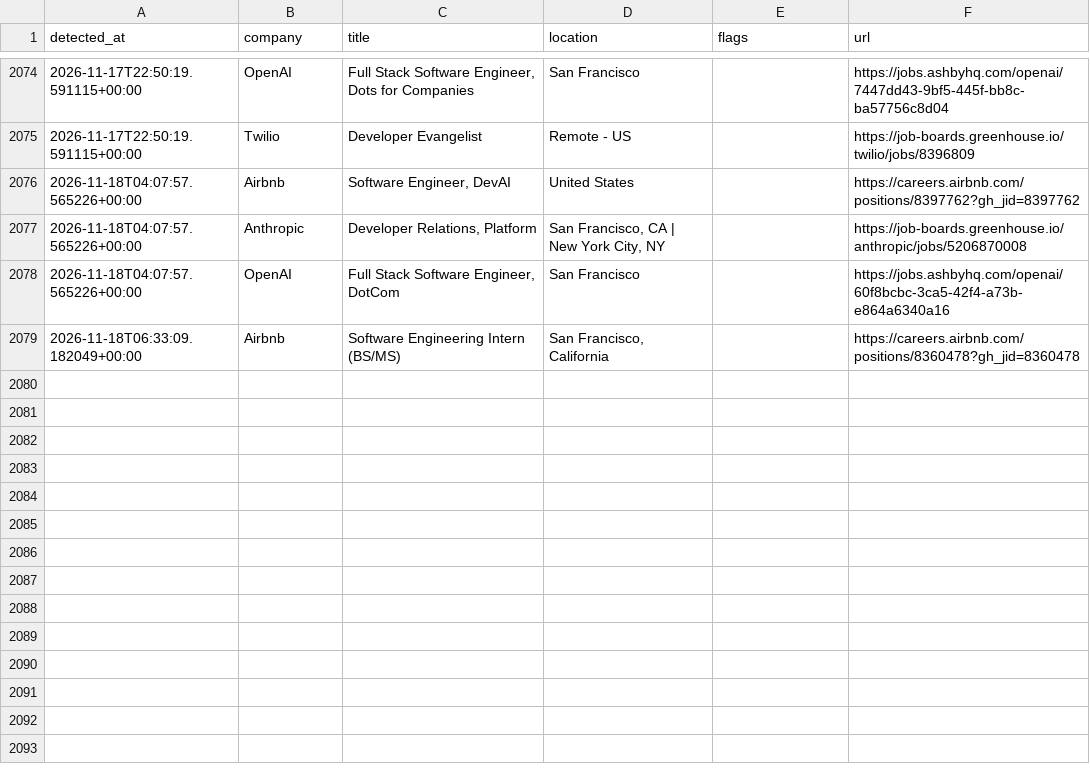
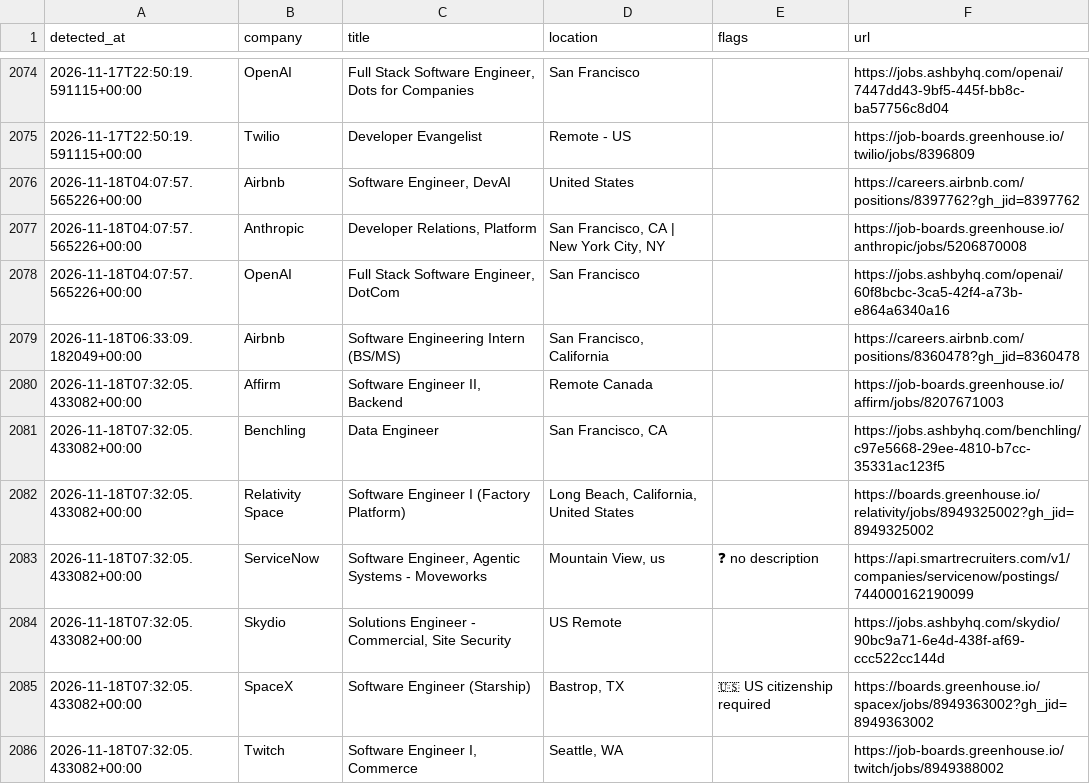
Before and after one commit to aryanyeole/job-watcher, a CSV file: history.csv, drawn as a sheet; only a part is shown, gaps mark what is left out.

```diff
--- a/history.csv
+++ b/history.csv
@@ -2079 +2079,8 @@ detected_at,company,title,location,flags,url
 2026-11-18T06:33:09.182049+00:00,Airbnb,Software Engineering Intern (BS/MS),"San Francisco, California",,https://careers.airbnb.com/positions/8360478?gh_jid=8360478
+2026-11-18T07:32:05.433082+00:00,Affirm,"Software Engineer II, Backend",Remote Canada,,https://job-boards.greenhouse.io/affirm/jobs/8207671003
+2026-11-18T07:32:05.433082+00:00,Benchling,Data Engineer,"San Francisco, CA",,https://jobs.ashbyhq.com/benchling/c97e5668-29ee-4810-b7cc-35331ac123f5
+2026-11-18T07:32:05.433082+00:00,Relativity Space,Software Engineer I (Factory Platform),"Long Beach, California, United States",,https://boards.greenhouse.io/relativity/jobs/8949325002?gh_jid=8949325002
+2026-11-18T07:32:05.433082+00:00,ServiceNow,"Software Engineer, Agentic Systems - Moveworks","Mountain View, us",❓ no description,https://api.smartrecruiters.com/v1/companies/servicenow/postings/744000162190099
+2026-11-18T07:32:05.433082+00:00,Skydio,"Solutions Engineer - Commercial, Site Security",US Remote,,https://jobs.ashbyhq.com/skydio/90bc9a71-6e4d-438f-af69-ccc522cc144d
+2026-11-18T07:32:05.433082+00:00,SpaceX,Software Engineer (Starship),"Bastrop, TX",🇺🇸 US citizenship required,https://boards.greenhouse.io/spacex/jobs/8949363002?gh_jid=8949363002
+2026-11-18T07:32:05.433082+00:00,Twitch,"Software Engineer I, Commerce","Seattle, WA",,https://job-boards.greenhouse.io/twitch/jobs/8949388002
```
Also changed, not shown: 2 other files.
